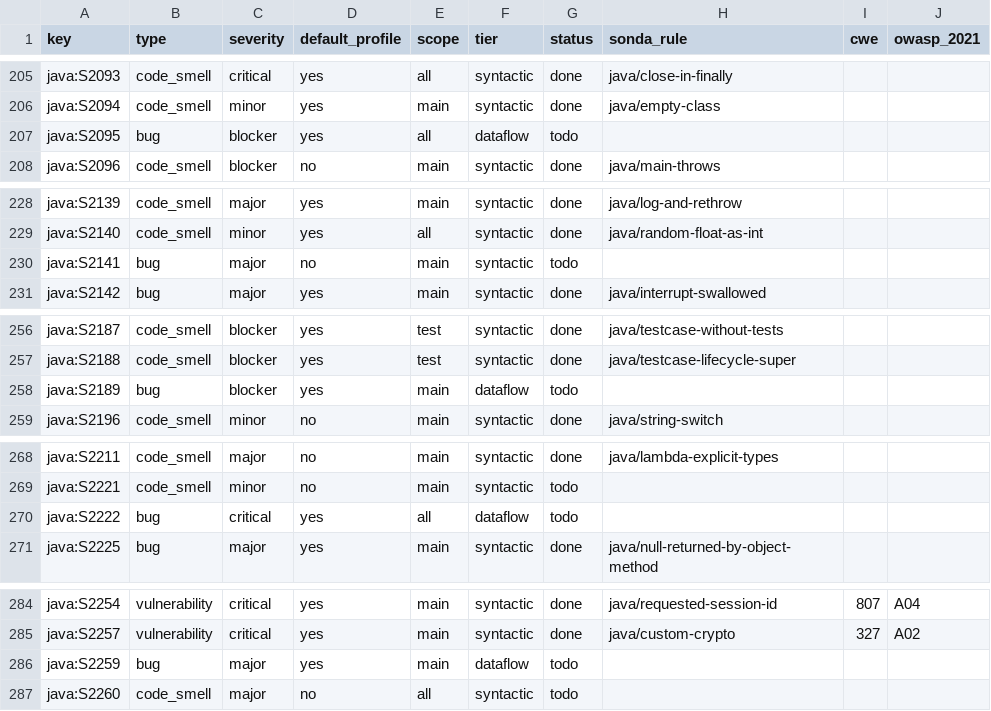
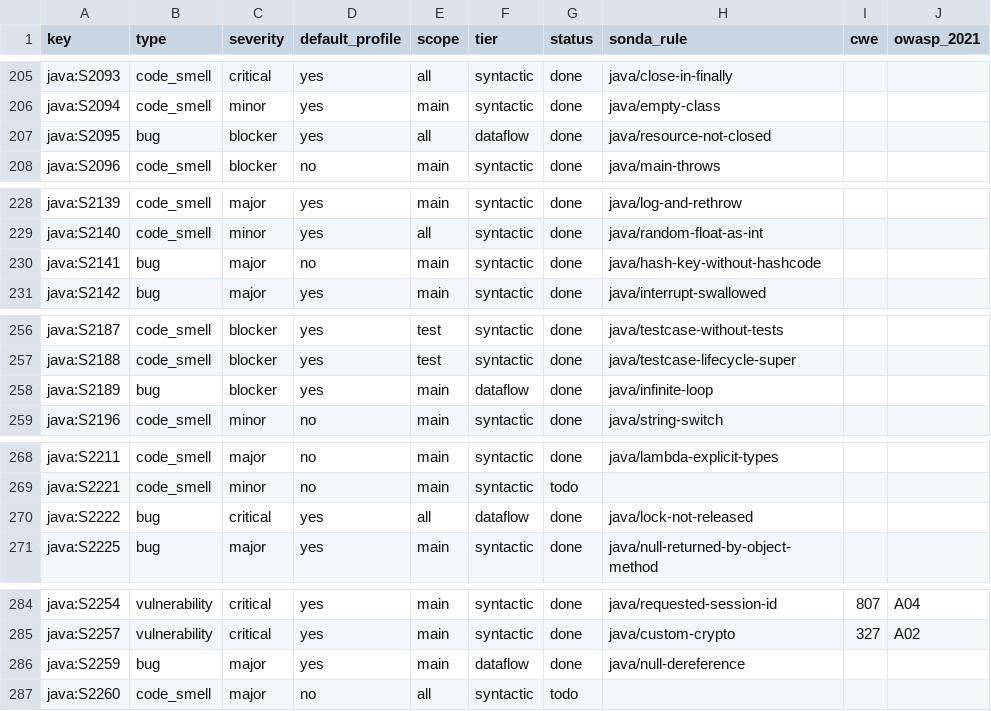
Before and after one commit to lvaoliveira/sonda, a CSV file: docs/sonar-parity/java.csv, drawn as a sheet; only a part is shown, gaps mark what is left out; the diff covers the shown part only.

Commit message:
feat: flow checks inside one method and same-file hierarchy checks for Java (batch 16)
Adds java_flow with 22 rules that approximate what SonarQube's dataflow
and symbol analyses find, and are sound inside their scope: infinite
loops with no exit, integer division by a literal zero, invariant
returns, redundant assignments, Map.get plus null test plus put,
Optional.get without a check, a null local dereferenced before any
assignment, unclosed resources, constant and gratuitous conditions,
locks not released in finally, unused intermediate streams, streams
consumed twice, reversed min/max bounds, and (against the classes
declared in the same file) deep inheritance, static members called
through a subclass, redundant abstract methods, overloaded compareTo,
hash and tree keys that lack hashCode or Comparable, and calls to
deprecated methods.

The rules stay silent when the answer depends on code they cannot see.
Those outside SonarQube's default profile are off by default.

```diff
--- a/docs/sonar-parity/java.csv
+++ b/docs/sonar-parity/java.csv
@@ -206,3 +206,3 @@ java:S2093,code_smell,critical,yes,all,syntactic,done,java/close-in-finally,,
 java:S2094,code_smell,minor,yes,main,syntactic,done,java/empty-class,,
-java:S2095,bug,blocker,yes,all,dataflow,todo,,,
+java:S2095,bug,blocker,yes,all,dataflow,done,java/resource-not-closed,,
 java:S2096,code_smell,blocker,no,main,syntactic,done,java/main-throws,,
@@ -229,3 +229,3 @@ java:S2139,code_smell,major,yes,main,syntactic,done,java/log-and-rethrow,,
 java:S2140,code_smell,minor,yes,all,syntactic,done,java/random-float-as-int,,
-java:S2141,bug,major,no,main,syntactic,todo,,,
+java:S2141,bug,major,no,main,syntactic,done,java/hash-key-without-hashcode,,
 java:S2142,bug,major,yes,main,syntactic,done,java/interrupt-swallowed,,
@@ -257,3 +257,3 @@ java:S2187,code_smell,blocker,yes,test,syntactic,done,java/testcase-without-test
 java:S2188,code_smell,blocker,yes,test,syntactic,done,java/testcase-lifecycle-super,,
-java:S2189,bug,blocker,yes,main,dataflow,todo,,,
+java:S2189,bug,blocker,yes,main,dataflow,done,java/infinite-loop,,
 java:S2196,code_smell,minor,no,main,syntactic,done,java/string-switch,,
@@ -269,3 +269,3 @@ java:S2211,code_smell,major,no,main,syntactic,done,java/lambda-explicit-types,,
 java:S2221,code_smell,minor,no,main,syntactic,todo,,,
-java:S2222,bug,critical,yes,all,dataflow,todo,,,
+java:S2222,bug,critical,yes,all,dataflow,done,java/lock-not-released,,
 java:S2225,bug,major,yes,main,syntactic,done,java/null-returned-by-object-method,,
@@ -285,3 +285,3 @@ java:S2254,vulnerability,critical,yes,main,syntactic,done,java/requested-session
 java:S2257,vulnerability,critical,yes,main,syntactic,done,java/custom-crypto,327,A02
-java:S2259,bug,major,yes,main,dataflow,todo,,,
+java:S2259,bug,major,yes,main,dataflow,done,java/null-dereference,,
 java:S2260,code_smell,major,no,all,syntactic,todo,,,
```
Also changed, not shown: 34 edited cells elsewhere in this file, 5 other files.
